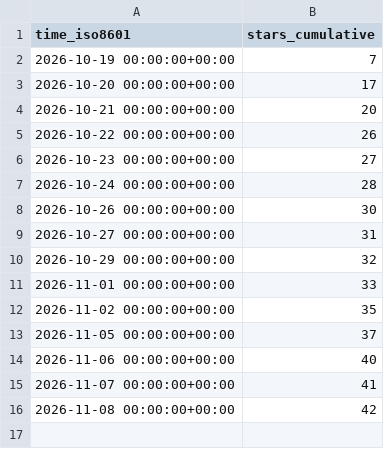
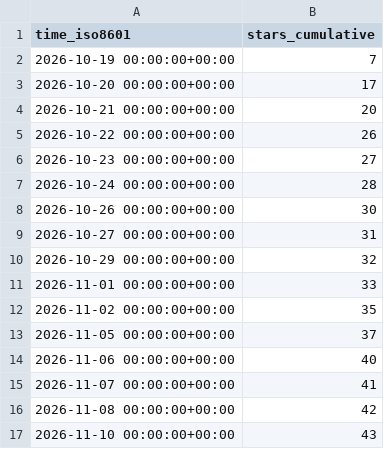
Before and after one commit to DuskXi/spaceknife-stats, a CSV file: DuskXi/SpaceKnife/ghrs-data/stargazers.csv, drawn as a sheet; the diff names each change by its address in the sheet, - before the commit and + after, or states it on an @@ line.

```diff
--- a/DuskXi/SpaceKnife/ghrs-data/stargazers.csv
+++ b/DuskXi/SpaceKnife/ghrs-data/stargazers.csv
+row 17: 2026-11-10 00:00:00+00:00 | 43
```
